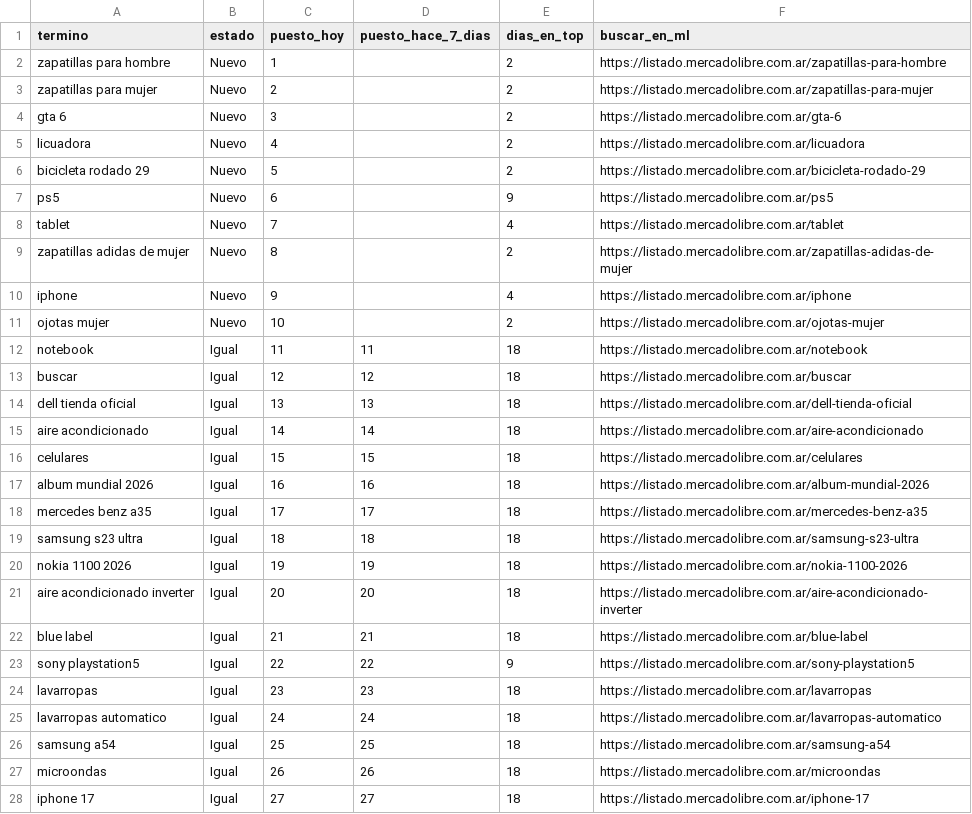
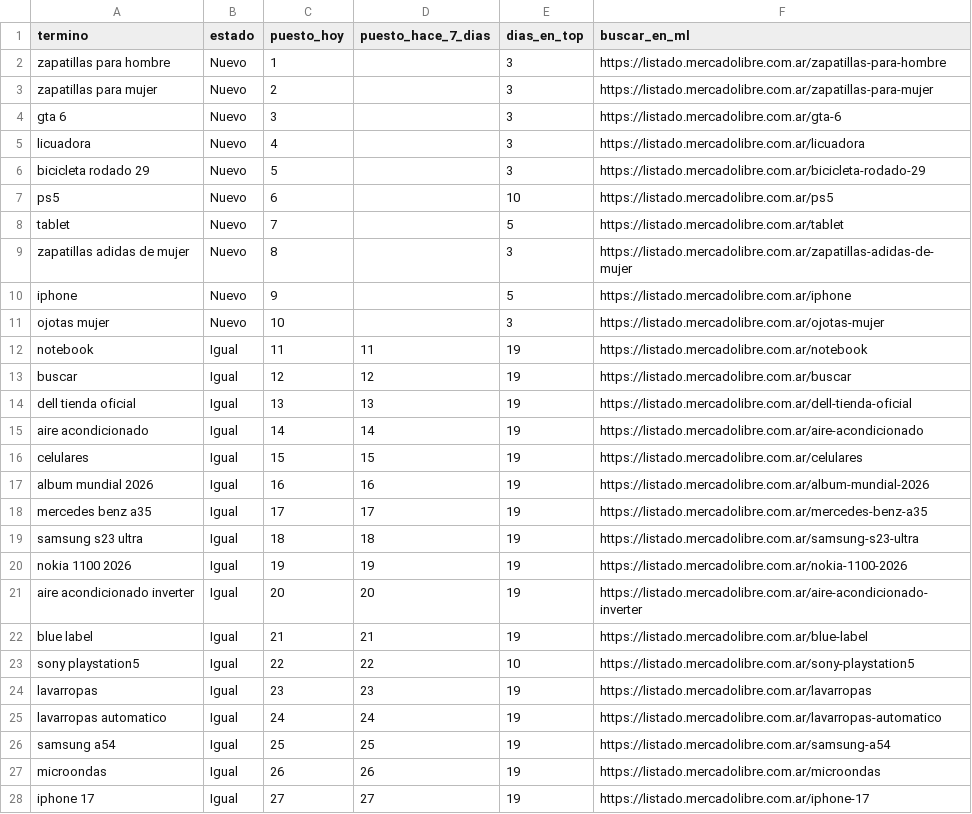
Before and after one commit to ojoalprecio-ar-nor/ojoalprecio-ar-nor.github.io, a CSV file: data/tendencias_busquedas.csv, drawn as a sheet; only a part is shown; the diff covers the shown part only.

```diff
--- a/data/tendencias_busquedas.csv
+++ b/data/tendencias_busquedas.csv
@@ -1,28 +1,28 @@
 termino;estado;puesto_hoy;puesto_hace_7_dias;dias_en_top;buscar_en_ml
-zapatillas para hombre;Nuevo;1;;2;https://listado.mercadolibre.com.ar/zapatillas-para-hombre
-zapatillas para mujer;Nuevo;2;;2;https://listado.mercadolibre.com.ar/zapatillas-para-mujer
-gta 6;Nuevo;3;;2;https://listado.mercadolibre.com.ar/gta-6
-licuadora;Nuevo;4;;2;https://listado.mercadolibre.com.ar/licuadora
-bicicleta rodado 29;Nuevo;5;;2;https://listado.mercadolibre.com.ar/bicicleta-rodado-29
-ps5;Nuevo;6;;9;https://listado.mercadolibre.com.ar/ps5
-tablet;Nuevo;7;;4;https://listado.mercadolibre.com.ar/tablet
-zapatillas adidas de mujer;Nuevo;8;;2;https://listado.mercadolibre.com.ar/zapatillas-adidas-de-mujer
-iphone;Nuevo;9;;4;https://listado.mercadolibre.com.ar/iphone
-ojotas mujer;Nuevo;10;;2;https://listado.mercadolibre.com.ar/ojotas-mujer
-notebook;Igual;11;11;18;https://listado.mercadolibre.com.ar/notebook
-buscar;Igual;12;12;18;https://listado.mercadolibre.com.ar/buscar
-dell tienda oficial;Igual;13;13;18;https://listado.mercadolibre.com.ar/dell-tienda-oficial
-aire acondicionado;Igual;14;14;18;https://listado.mercadolibre.com.ar/aire-acondicionado
-celulares;Igual;15;15;18;https://listado.mercadolibre.com.ar/celulares
-album mundial 2026;Igual;16;16;18;https://listado.mercadolibre.com.ar/album-mundial-2026
-mercedes benz a35;Igual;17;17;18;https://listado.mercadolibre.com.ar/mercedes-benz-a35
-samsung s23 ultra;Igual;18;18;18;https://listado.mercadolibre.com.ar/samsung-s23-ultra
-nokia 1100 2026;Igual;19;19;18;https://listado.mercadolibre.com.ar/nokia-1100-2026
-aire acondicionado inverter;Igual;20;20;18;https://listado.mercadolibre.com.ar/aire-acondicionado-inverter
-blue label;Igual;21;21;18;https://listado.mercadolibre.com.ar/blue-label
-sony playstation5;Igual;22;22;9;https://listado.mercadolibre.com.ar/sony-playstation5
-lavarropas;Igual;23;23;18;https://listado.mercadolibre.com.ar/lavarropas
-lavarropas automatico;Igual;24;24;18;https://listado.mercadolibre.com.ar/lavarropas-automatico
-samsung a54;Igual;25;25;18;https://listado.mercadolibre.com.ar/samsung-a54
-microondas;Igual;26;26;18;https://listado.mercadolibre.com.ar/microondas
-iphone 17;Igual;27;27;18;https://listado.mercadolibre.com.ar/iphone-17
+zapatillas para hombre;Nuevo;1;;3;https://listado.mercadolibre.com.ar/zapatillas-para-hombre
+zapatillas para mujer;Nuevo;2;;3;https://listado.mercadolibre.com.ar/zapatillas-para-mujer
+gta 6;Nuevo;3;;3;https://listado.mercadolibre.com.ar/gta-6
+licuadora;Nuevo;4;;3;https://listado.mercadolibre.com.ar/licuadora
+bicicleta rodado 29;Nuevo;5;;3;https://listado.mercadolibre.com.ar/bicicleta-rodado-29
+ps5;Nuevo;6;;10;https://listado.mercadolibre.com.ar/ps5
+tablet;Nuevo;7;;5;https://listado.mercadolibre.com.ar/tablet
+zapatillas adidas de mujer;Nuevo;8;;3;https://listado.mercadolibre.com.ar/zapatillas-adidas-de-mujer
+iphone;Nuevo;9;;5;https://listado.mercadolibre.com.ar/iphone
+ojotas mujer;Nuevo;10;;3;https://listado.mercadolibre.com.ar/ojotas-mujer
+notebook;Igual;11;11;19;https://listado.mercadolibre.com.ar/notebook
+buscar;Igual;12;12;19;https://listado.mercadolibre.com.ar/buscar
+dell tienda oficial;Igual;13;13;19;https://listado.mercadolibre.com.ar/dell-tienda-oficial
+aire acondicionado;Igual;14;14;19;https://listado.mercadolibre.com.ar/aire-acondicionado
+celulares;Igual;15;15;19;https://listado.mercadolibre.com.ar/celulares
+album mundial 2026;Igual;16;16;19;https://listado.mercadolibre.com.ar/album-mundial-2026
+mercedes benz a35;Igual;17;17;19;https://listado.mercadolibre.com.ar/mercedes-benz-a35
+samsung s23 ultra;Igual;18;18;19;https://listado.mercadolibre.com.ar/samsung-s23-ultra
+nokia 1100 2026;Igual;19;19;19;https://listado.mercadolibre.com.ar/nokia-1100-2026
+aire acondicionado inverter;Igual;20;20;19;https://listado.mercadolibre.com.ar/aire-acondicionado-inverter
+blue label;Igual;21;21;19;https://listado.mercadolibre.com.ar/blue-label
+sony playstation5;Igual;22;22;10;https://listado.mercadolibre.com.ar/sony-playstation5
+lavarropas;Igual;23;23;19;https://listado.mercadolibre.com.ar/lavarropas
+lavarropas automatico;Igual;24;24;19;https://listado.mercadolibre.com.ar/lavarropas-automatico
+samsung a54;Igual;25;25;19;https://listado.mercadolibre.com.ar/samsung-a54
+microondas;Igual;26;26;19;https://listado.mercadolibre.com.ar/microondas
+iphone 17;Igual;27;27;19;https://listado.mercadolibre.com.ar/iphone-17
```
Also changed, not shown: 23 edited cells elsewhere in this file, data/busquedas_historial.csv, data/tendencias_productos.csv, 1 other file.
